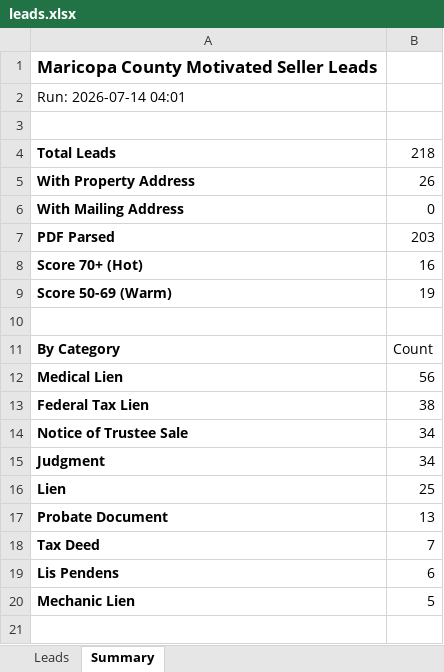
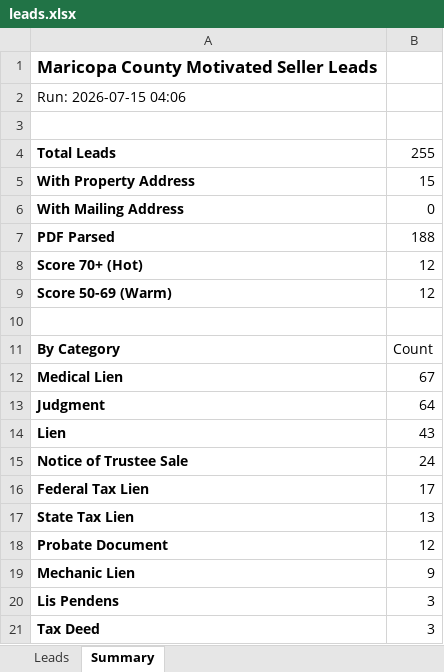
Before and after one commit to Darqsin/Four-Rings-CRM, an Excel workbook: data/leads.xlsx, sheet Summary, drawn as a sheet; values as stored, in another font and other column widths than the file's, no borders; removed rows and columns are numbered as before the commit, all else as after; the diff names each change by its address in the sheet, - before the commit and + after, or states it on an @@ line.

```diff
--- a/data/leads.xlsx (sheet Summary)
+++ b/data/leads.xlsx (sheet Summary)
-A2: Run: 2026-07-14 04:01
+A2: Run: 2026-07-15 04:06
-B4: 218
+B4: 255
-B5: 26
+B5: 15
-B7: 203
+B7: 188
-B8: 16
+B8: 12
-B9: 19
+B9: 12
-B12: 56
+B12: 67
-row 13: Federal Tax Lien | 38
-row 14: Notice of Trustee Sale | 34
-B13: 34
+B13: 64
-B14: 25
+B14: 43
+row 15: Notice of Trustee Sale | 24
+row 16: Federal Tax Lien | 17
+row 17: State Tax Lien | 13
-B18: 13
+B18: 12
-row 18: Tax Deed | 7
-row 19: Lis Pendens | 6
-B19: 5
+B19: 9
+row 20: Lis Pendens | 3
+row 21: Tax Deed | 3
```
Also changed, not shown: sheet Leads, 3 other files.
